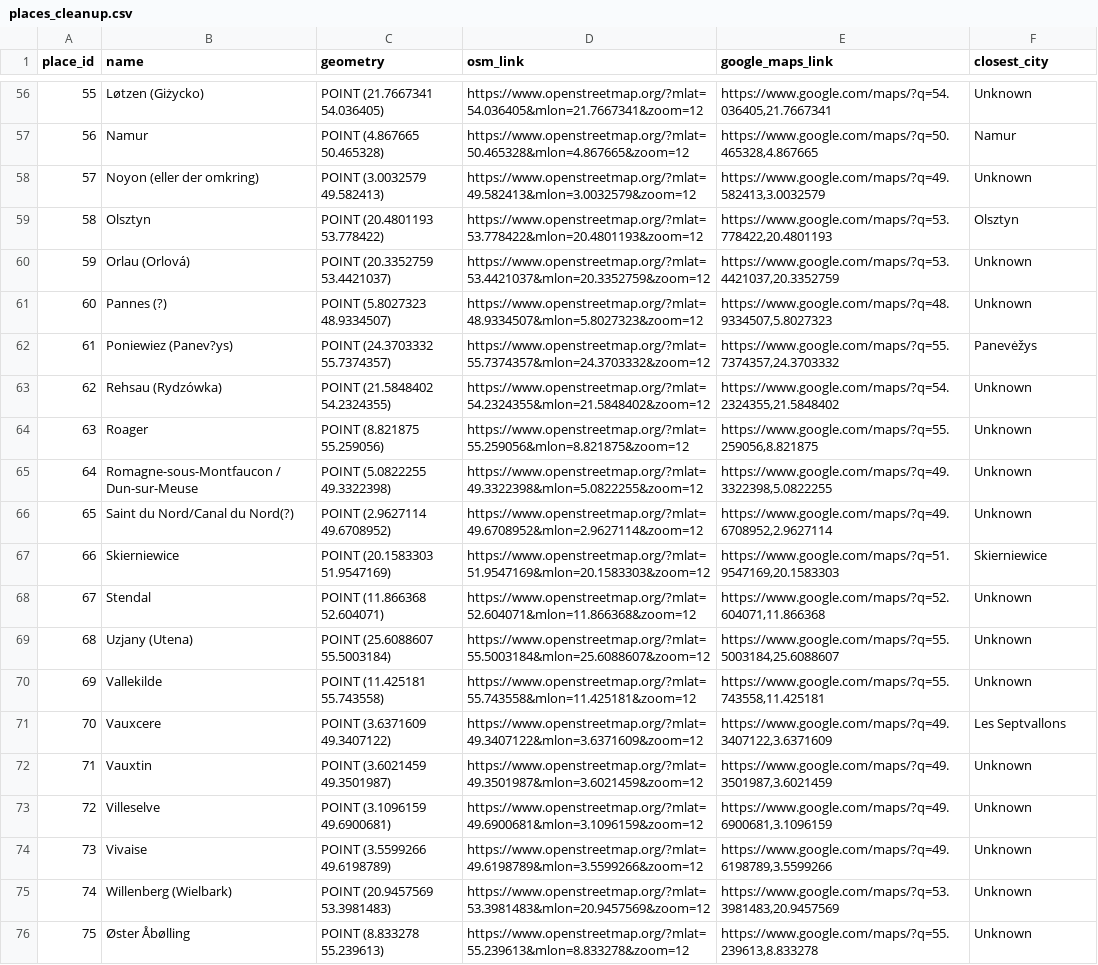
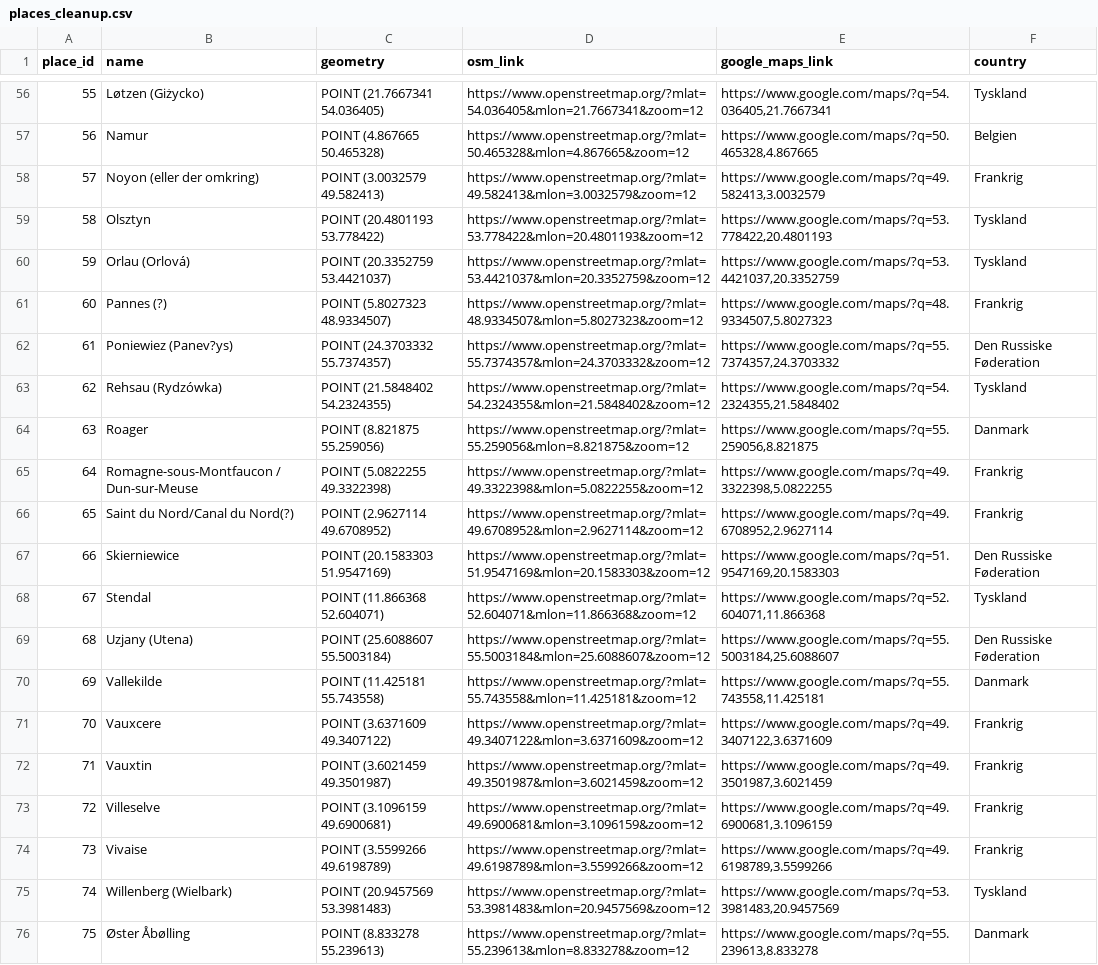
Before and after one commit to dalager/jernkorsetbreve, a CSV file: data/places_cleanup.csv, drawn as a sheet; only a part is shown, gaps mark what is left out; the diff covers the shown part only; the diff names each change by its address in the sheet, - before the commit and + after, or states it on an @@ line.

```diff
--- a/data/places_cleanup.csv
+++ b/data/places_cleanup.csv
-F1: closest_city
+F1: country
-F56 (country): Unknown
+F56 (country): Tyskland
-F57 (country): Namur
+F57 (country): Belgien
-F58 (country): Unknown
+F58 (country): Frankrig
-F59 (country): Olsztyn
+F59 (country): Tyskland
-F60 (country): Unknown
+F60 (country): Tyskland
-F61 (country): Unknown
+F61 (country): Frankrig
-F62 (country): Panevėžys
+F62 (country): Den Russiske Føderation
-F63 (country): Unknown
+F63 (country): Tyskland
-F64 (country): Unknown
+F64 (country): Danmark
-F65:F66 (country): Unknown
+F65:F66 (country): Frankrig
-F67 (country): Skierniewice
+F67 (country): Den Russiske Føderation
-F68 (country): Unknown
+F68 (country): Tyskland
-F69 (country): Unknown
+F69 (country): Den Russiske Føderation
-F70 (country): Unknown
+F70 (country): Danmark
-F71 (country): Les Septvallons
+F71 (country): Frankrig
-F72:F74 (country): Unknown
+F72:F74 (country): Frankrig
-F75 (country): Unknown
+F75 (country): Tyskland
-F76 (country): Unknown
+F76 (country): Danmark
```
Also changed, not shown: 55 edited cells elsewhere in this file, 3 other files.
